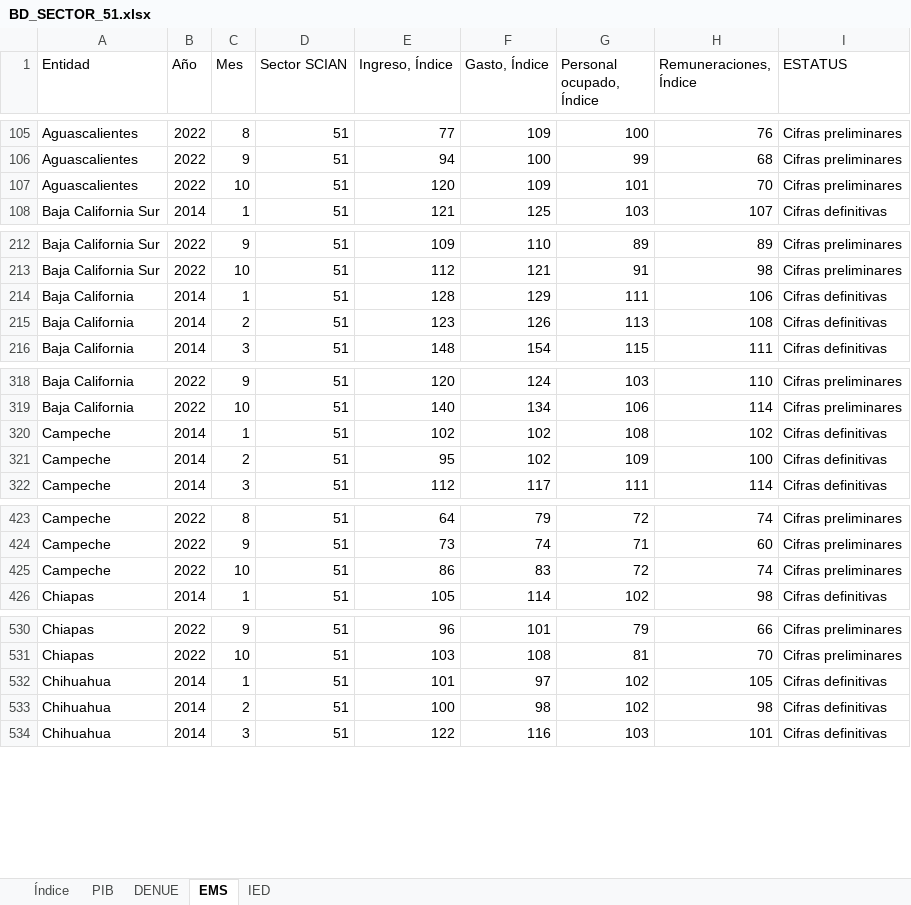
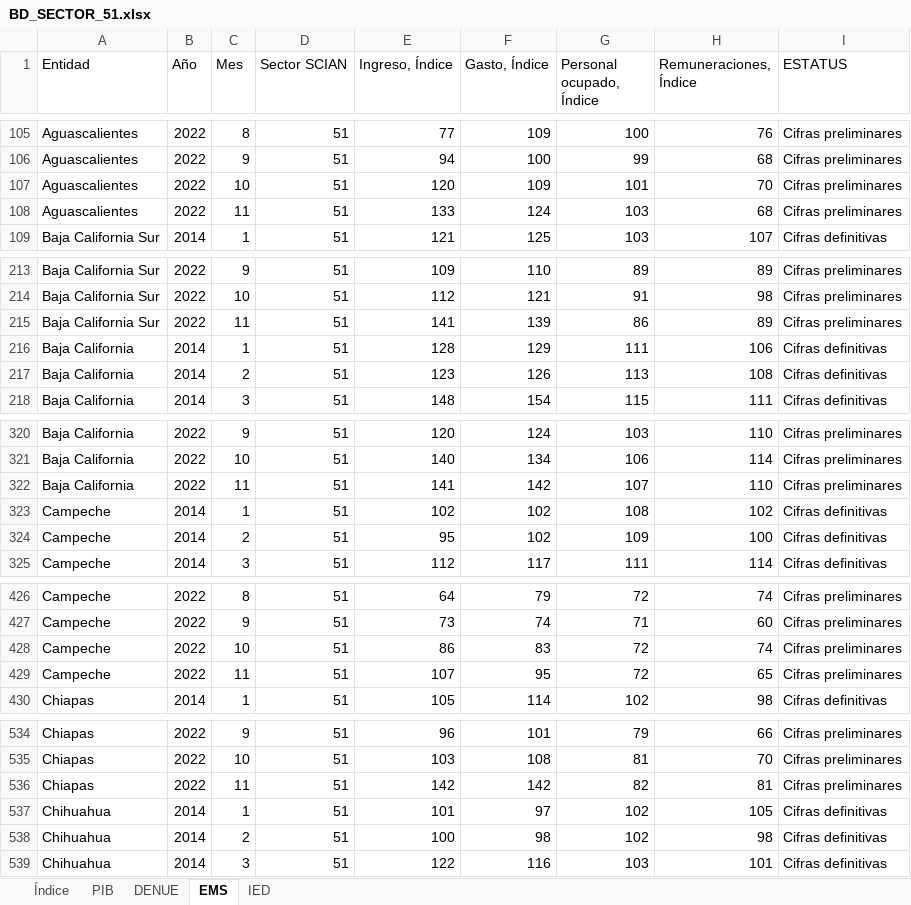
Before and after one commit to DIEEF/SEJ, an Excel workbook: sej_datos/BD_SECTOR_51.xlsx, sheet EMS, drawn as a sheet; only a part is shown, gaps mark what is left out; values as stored, in another font and other column widths than the file's, no borders; the diff covers the shown part only; the diff names each change by its address in the sheet, - before the commit and + after, or states it on an @@ line.

```diff
--- a/sej_datos/BD_SECTOR_51.xlsx (sheet EMS)
+++ b/sej_datos/BD_SECTOR_51.xlsx (sheet EMS)
+row 108: Aguascalientes | 2022 | 11 | 51 | 133 | 124 | 103 | 68 | Cifras preliminares
+row 215: Baja California Sur | 2022 | 11 | 51 | 141 | 139 | 86 | 89 | Cifras preliminares
+row 322: Baja California | 2022 | 11 | 51 | 141 | 142 | 107 | 110 | Cifras preliminares
+row 429: Campeche | 2022 | 11 | 51 | 107 | 95 | 72 | 65 | Cifras preliminares
+row 536: Chiapas | 2022 | 11 | 51 | 142 | 142 | 82 | 81 | Cifras preliminares
```
Also changed, not shown: 28 added rows elsewhere in this sheet, sheet Índice, sej_datos/BD_SECTOR_56.xlsx, sej_datos/BD_SECTOR_72.xlsx, 5 other files.
